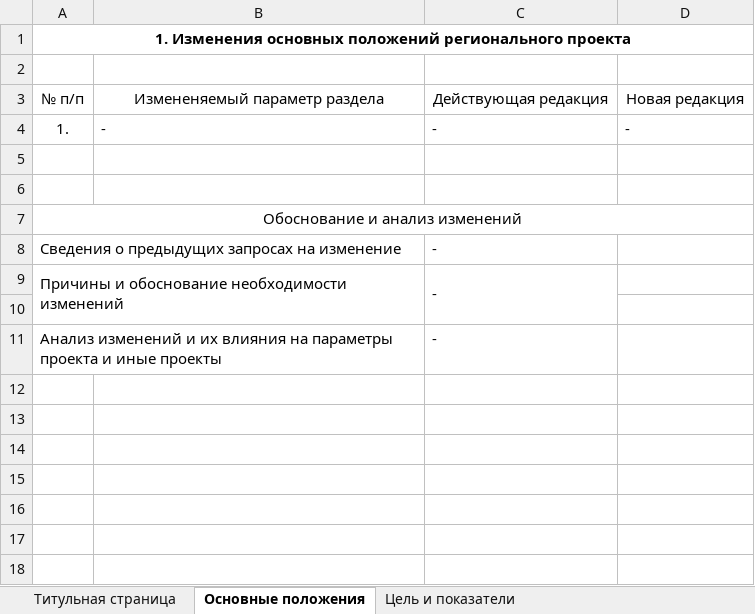
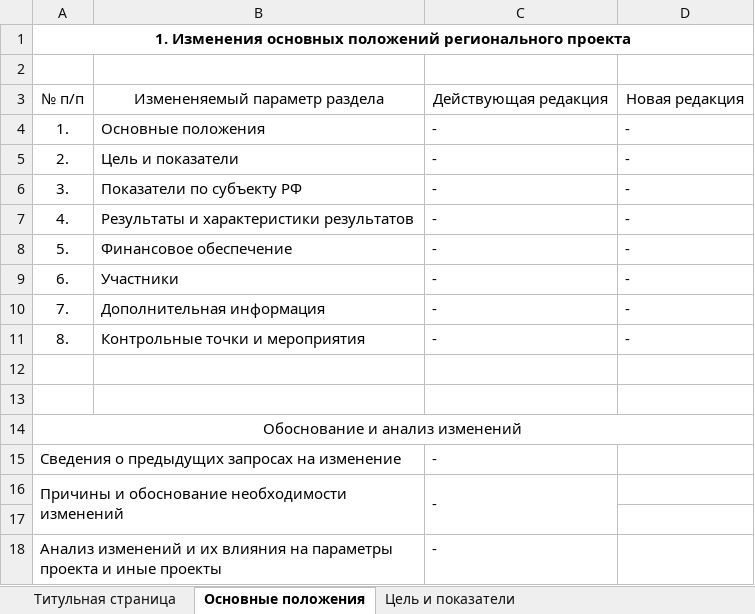
Before and after one commit to sibdigital/opsd, an Excel workbook: app/reports/templates/change_request.xlsx, sheet Основные положения, drawn as a sheet; values as stored, in another font and other column widths than the file's, no borders; the diff names each change by its address in the sheet, - before the commit and + after, or states it on an @@ line.

Commit message:
отчет запрос на изменение паспорта проекта. Добавлен функционал на вкладку  Участники и Дополнительная информация

```diff
--- a/app/reports/templates/change_request.xlsx (sheet Основные положения)
+++ b/app/reports/templates/change_request.xlsx (sheet Основные положения)
-B4: -
+B4: Основные положения
+row 5: 2. | Цель и показатели | - | -
+row 6: 3. | Показатели по субъекту РФ | - | -
+row 7: 4. | Результаты и характеристики результатов | - | -
+row 8: 5. | Финансовое обеспечение | - | -
+row 9: 6. | Участники | - | -
+row 10: 7. | Дополнительная информация | - | -
+row 11: 8. | Контрольные точки и мероприятия | - | -
```
Also changed, not shown: sheet Участники, sheet Титульная страница, 2 other files.
